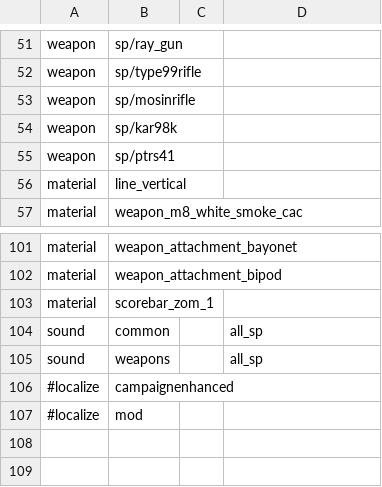
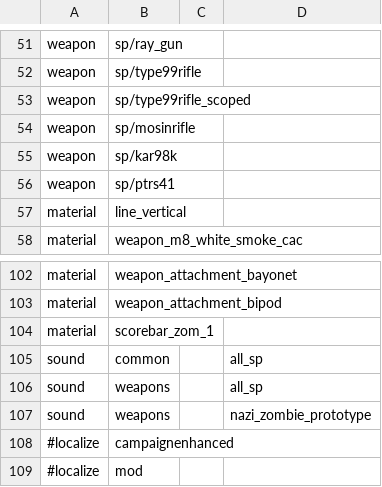
Before and after one commit to Martos/CampaignEnhanced-COD5, a CSV file: mods/CampaignEnhanced/mod.csv, drawn as a sheet; only a part is shown, gaps mark what is left out; the diff names each change by its address in the sheet, - before the commit and + after, or states it on an @@ line.

Commit message:
Weapon support

```diff
--- a/mods/CampaignEnhanced/mod.csv
+++ b/mods/CampaignEnhanced/mod.csv
+row 53: weapon | sp/type99rifle_scoped
+row 107: sound | weapons |  | nazi_zombie_prototype
```
Also changed, not shown: 2 other files.
